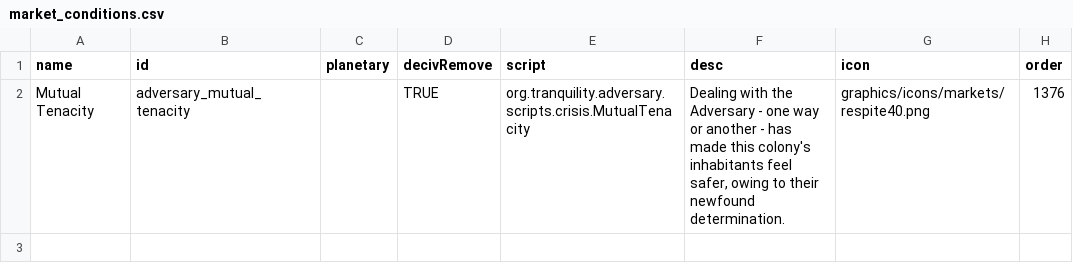
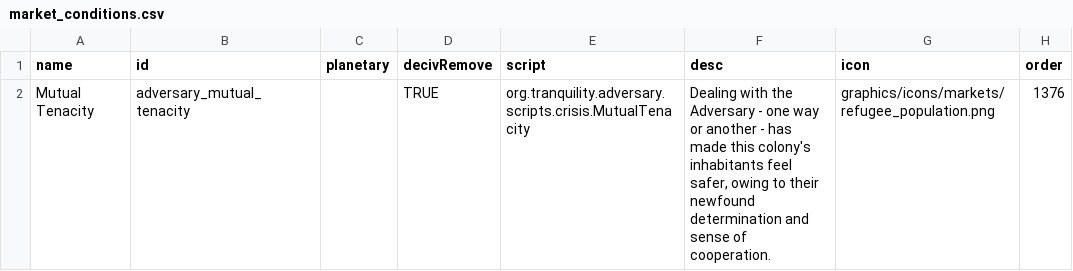
Before and after one commit to Tranquiliti/Adversary, a CSV file: data/campaign/market_conditions.csv, drawn as a sheet.

```diff
--- a/data/campaign/market_conditions.csv
+++ b/data/campaign/market_conditions.csv
@@ -1,2 +1,2 @@
 name,id,planetary,decivRemove,script,desc,icon,order
-Mutual Tenacity,adversary_mutual_tenacity,,TRUE,org.tranquility.adversary.scripts.crisis.MutualTenacity,"Dealing with the Adversary - one way or another - has made this colony's inhabitants feel safer, owing to their newfound determination.",graphics/icons/markets/respite40.png,1376
+Mutual Tenacity,adversary_mutual_tenacity,,TRUE,org.tranquility.adversary.scripts.crisis.MutualTenacity,"Dealing with the Adversary - one way or another - has made this colony's inhabitants feel safer, owing to their newfound determination and sense of cooperation.",graphics/icons/markets/refugee_population.png,1376
```
Also changed, not shown: data/campaign/rules.csv, 4 other files.
